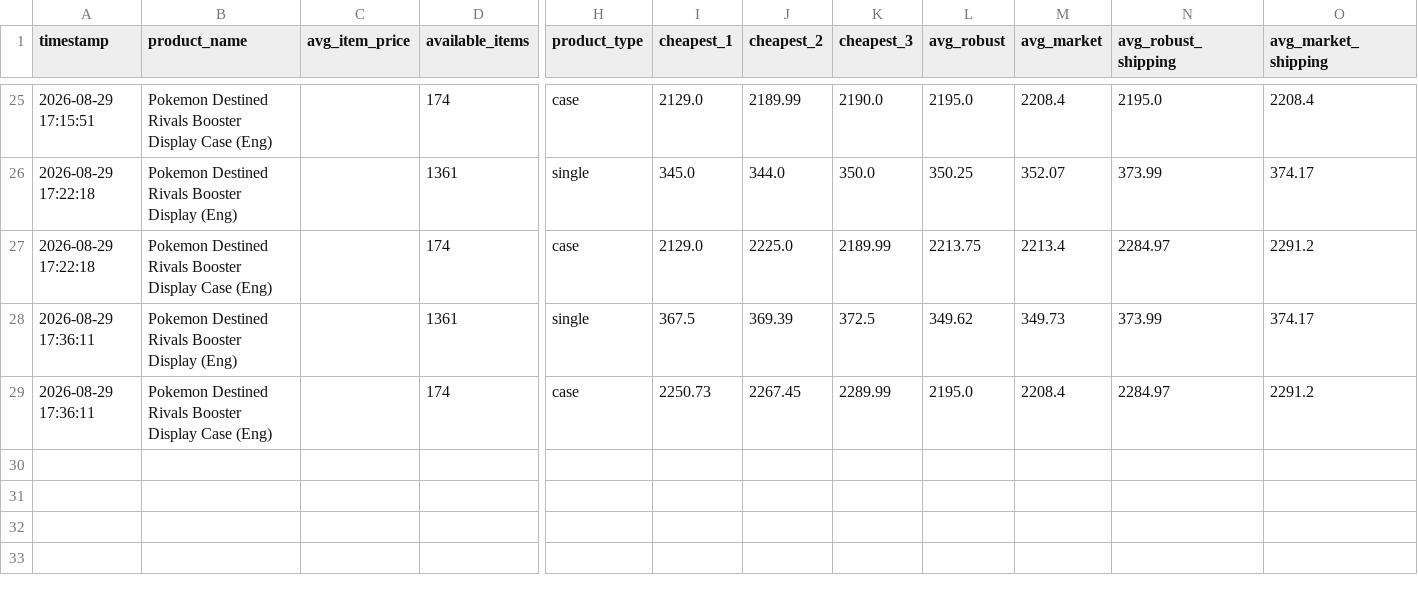
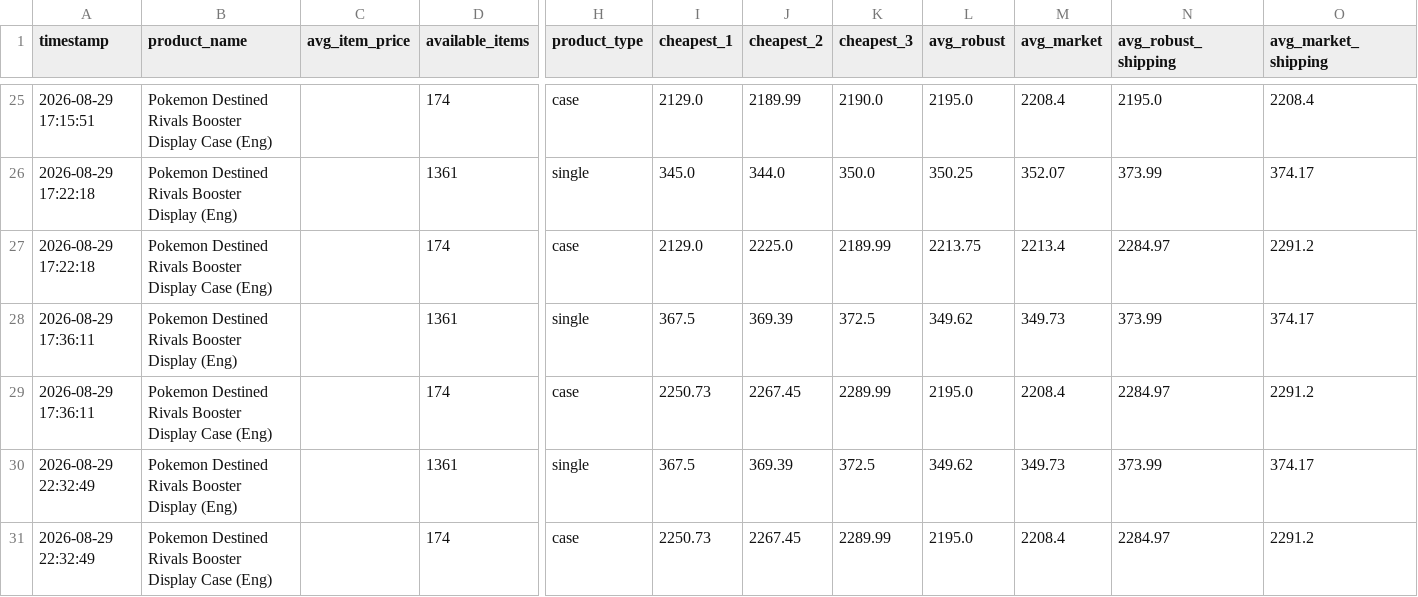
Before and after one commit to paul31e/cardmarket-tracker_v3, a CSV file: data/data.csv, drawn as a sheet; only a part is shown, gaps mark what is left out; rows hold the shown columns only; the diff names each change by its address in the sheet, - before the commit and + after, or states it on an @@ line.

```diff
--- a/data/data.csv
+++ b/data/data.csv
+row 30: 2026-08-29 22:32:49 | Pokemon Destined Rivals Booster Display (Eng) |  | 1361 | single | 367.5 | 369.39 | 372.5 | 349.62 | 349.73 | 373.99 | 374.17
+row 31: 2026-08-29 22:32:49 | Pokemon Destined Rivals Booster Display Case (Eng) |  | 174 | case | 2250.73 | 2267.45 | 2289.99 | 2195.0 | 2208.4 | 2284.97 | 2291.2
```
